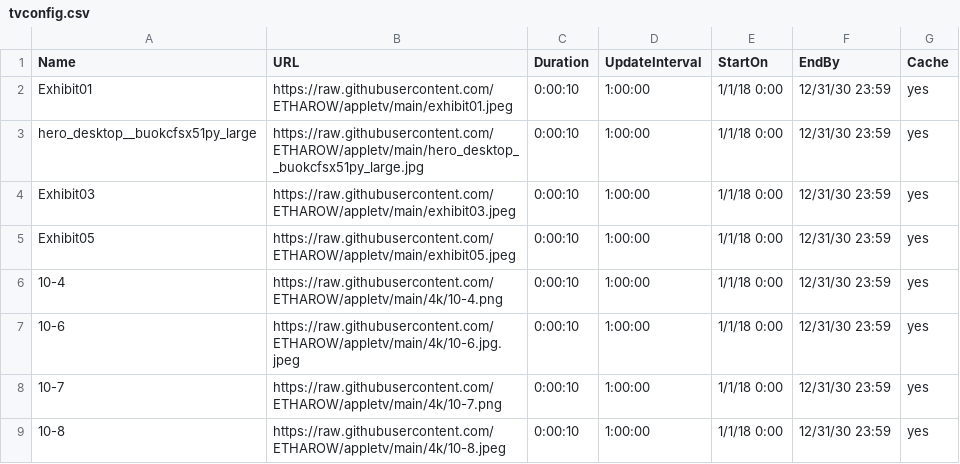
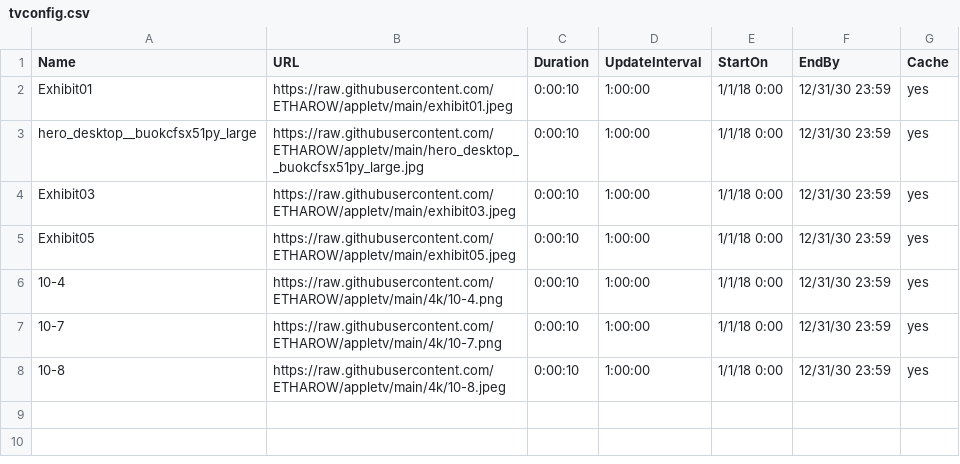
Before and after one commit to ETHAROW/appletv, a CSV file: tvconfig.csv, drawn as a sheet.

Commit message:
Update tvconfig.csv

```diff
--- a/tvconfig.csv
+++ b/tvconfig.csv
@@ -6,3 +6,2 @@ Exhibit05,https://raw.githubusercontent.com/ETHAROW/appletv/main/exhibit05.jpeg,
 10-4,https://raw.githubusercontent.com/ETHAROW/appletv/main/4k/10-4.png,0:00:10,1:00:00,1/1/18 0:00,12/31/30 23:59,yes
-10-6,https://raw.githubusercontent.com/ETHAROW/appletv/main/4k/10-6.jpg.jpeg,0:00:10,1:00:00,1/1/18 0:00,12/31/30 23:59,yes
 10-7,https://raw.githubusercontent.com/ETHAROW/appletv/main/4k/10-7.png,0:00:10,1:00:00,1/1/18 0:00,12/31/30 23:59,yes
```
